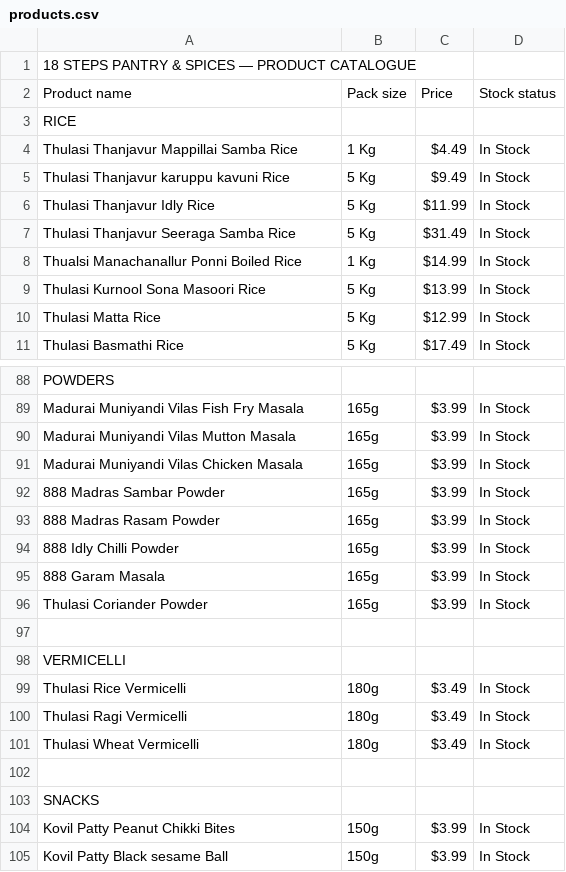
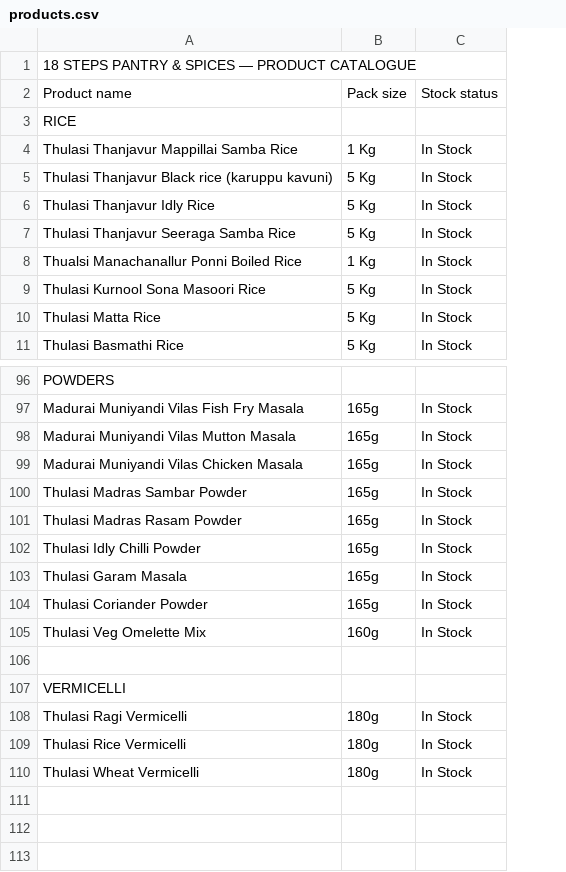
Before and after one commit to 18stepspantry/catalogue, a CSV file: products.csv, drawn as a sheet; only a part is shown, gaps mark what is left out; removed rows and columns are numbered as before the commit, all else as after; the diff covers the shown part only; the diff names each change by its address in the sheet, - before the commit and + after, or states it on an @@ line.

```diff
--- a/products.csv
+++ b/products.csv
-column C, rows 2-11: Price |  | $4.49 | $9.49 | $11.99 | $31.49 | $14.99 | $13.99 | $12.99 | $17.49; rows 89-99: $3.99 | $3.99 | $3.99 | $3.99 | $3.99 | $3.99 | $3.99 | $3.99 |  |  | $3.49; row 101: $3.49
-A5: Thulasi Thanjavur karuppu kavuni Rice
+A5: Thulasi Thanjavur Black rice (karuppu kavuni)
-A100: 888 Madras Sambar Powder
+A100: Thulasi Madras Sambar Powder
-A101: 888 Madras Rasam Powder
+A101: Thulasi Madras Rasam Powder
-A102: 888 Idly Chilli Powder
+A102: Thulasi Idly Chilli Powder
-A103: 888 Garam Masala
+A103: Thulasi Garam Masala
+row 105: Thulasi Veg Omelette Mix | 160g | In Stock
@@ row 100 moved to row 108: Thulasi Ragi Vermicelli @@
-row 102: (empty)
-row 103: SNACKS
@@ row 104 moved to row 89: Kovil Patty Peanut Chikki Bites @@
@@ row 105 moved to row 90: Kovil Patty Black sesame Ball @@
```
Also changed, not shown: 8 added rows, 2 removed rows and 10 edited cells elsewhere in this file.
